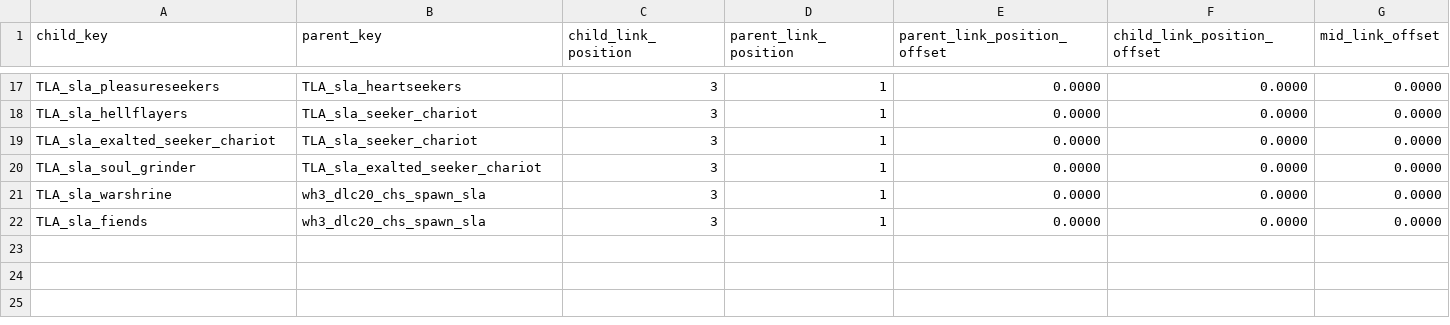
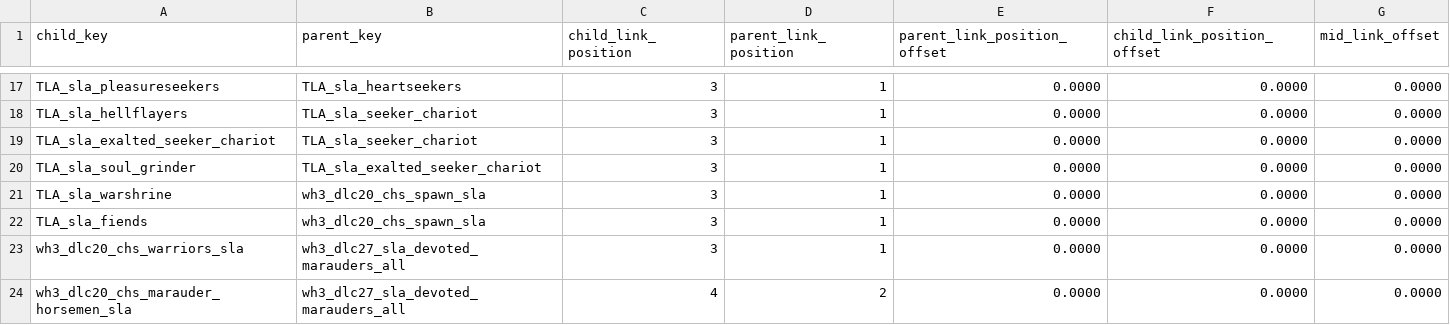
Before and after one commit to zverofaust/WarbandUpgradeExpanded, a TSV file: db/unit_upgrade_group_ui_links_tables/TLA_upgrade_sla.tsv, drawn as a sheet; only a part is shown, gaps mark what is left out; the diff names each change by its address in the sheet, - before the commit and + after, or states it on an @@ line.

Commit message:
Add Devoted Marauders of Slaanesh group and upgrade paths

```diff
--- a/db/unit_upgrade_group_ui_links_tables/TLA_upgrade_sla.tsv
+++ b/db/unit_upgrade_group_ui_links_tables/TLA_upgrade_sla.tsv
+row 23: wh3_dlc20_chs_warriors_sla | wh3_dlc27_sla_devoted_marauders_all | 3 | 1 | 0.0000 | 0.0000 | 0.0000
+row 24: wh3_dlc20_chs_marauder_horsemen_sla | wh3_dlc27_sla_devoted_marauders_all | 4 | 2 | 0.0000 | 0.0000 | 0.0000
```
